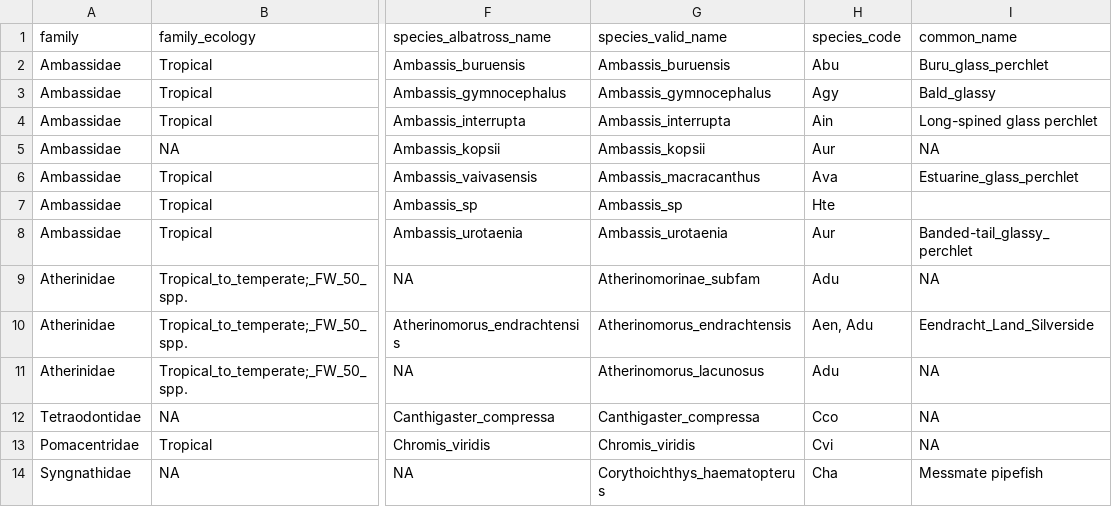
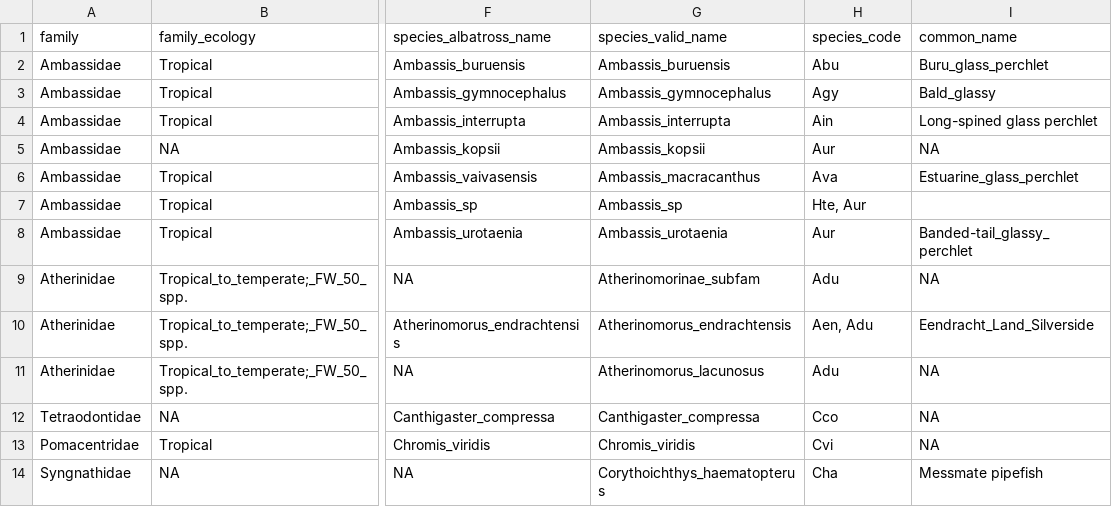
Before and after one commit to philippinespire/database_albatross_recollections, a TSV file: db_files/species_sheets/species_sheet_onedrive.tsv, drawn as a sheet; only a part is shown, gaps mark what is left out; the diff names each change by its address in the sheet, - before the commit and + after, or states it on an @@ line.

```diff
--- a/db_files/species_sheets/species_sheet_onedrive.tsv
+++ b/db_files/species_sheets/species_sheet_onedrive.tsv
-H7 (species_code): Hte
+H7 (species_code): Hte, Aur
```
Also changed, not shown: db_files/sequence_info_sheets/sequence_info_sheet_onedrive.tsv, 1 other file.
